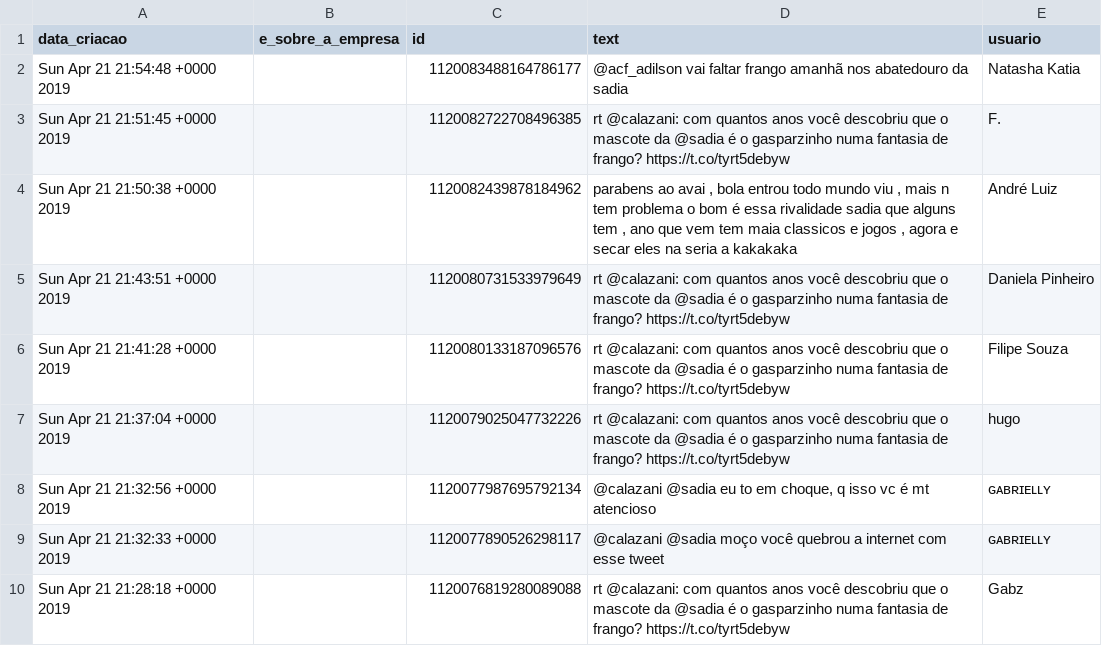
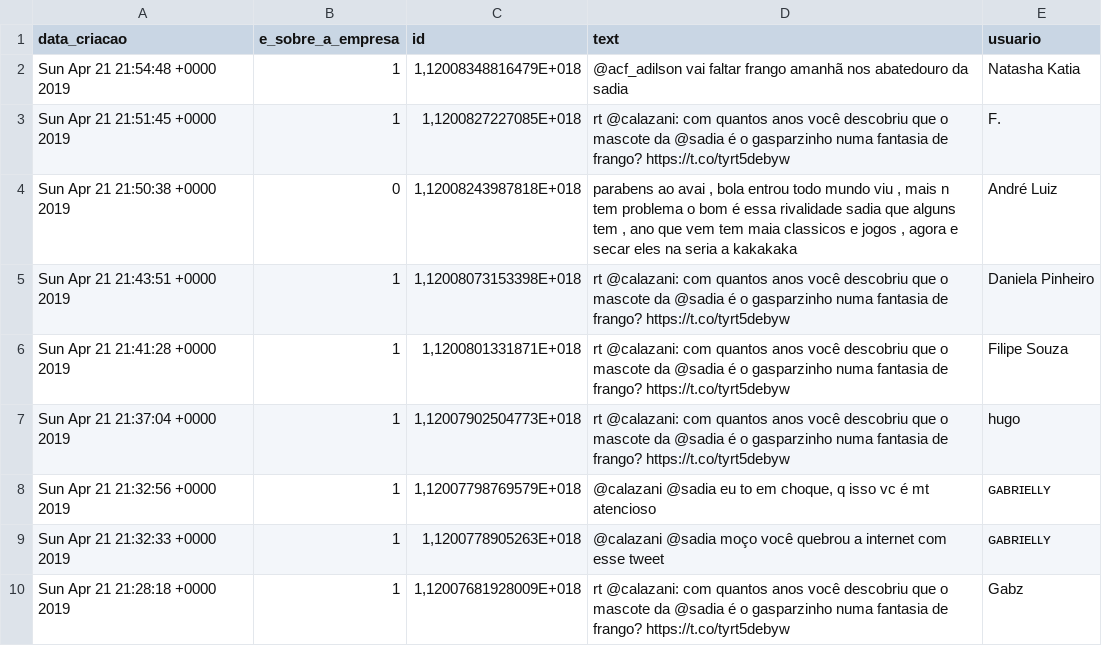
Before and after one commit to isabelacostasouza/twitter_data_collector, a CSV file: tweets_coletados/tweets_coletados01.csv, drawn as a sheet; the diff names each change by its address in the sheet, - before the commit and + after, or states it on an @@ line.

```diff
--- a/tweets_coletados/tweets_coletados01.csv
+++ b/tweets_coletados/tweets_coletados01.csv
-B2:B3 (e_sobre_a_empresa): (empty)
+B2:B3 (e_sobre_a_empresa): 1
-C2 (id): 1120083488164786177
+C2 (id): 1,12008348816479E+018
-C3 (id): 1120082722708496385
+C3 (id): 1,1200827227085E+018
-B4 (e_sobre_a_empresa): (empty)
+B4 (e_sobre_a_empresa): 0
-C4 (id): 1120082439878184962
+C4 (id): 1,12008243987818E+018
-B5:B10 (e_sobre_a_empresa): (empty)
+B5:B10 (e_sobre_a_empresa): 1
-C5 (id): 1120080731533979649
+C5 (id): 1,12008073153398E+018
-C6 (id): 1120080133187096576
+C6 (id): 1,1200801331871E+018
-C7 (id): 1120079025047732226
+C7 (id): 1,12007902504773E+018
-C8 (id): 1120077987695792134
+C8 (id): 1,12007798769579E+018
-C9 (id): 1120077890526298117
+C9 (id): 1,1200778905263E+018
-C10 (id): 1120076819280089088
+C10 (id): 1,12007681928009E+018
```
Also changed, not shown: tweets_coletados/tweets_coletados.csv.
